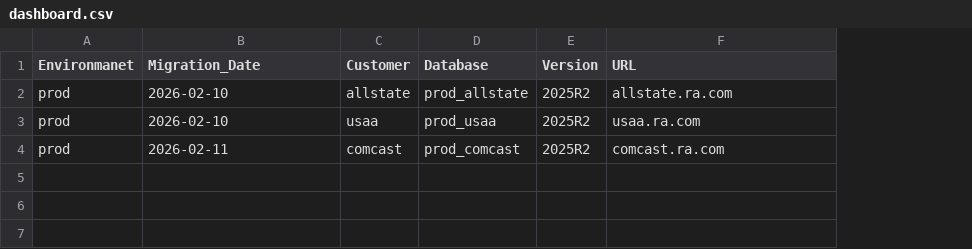
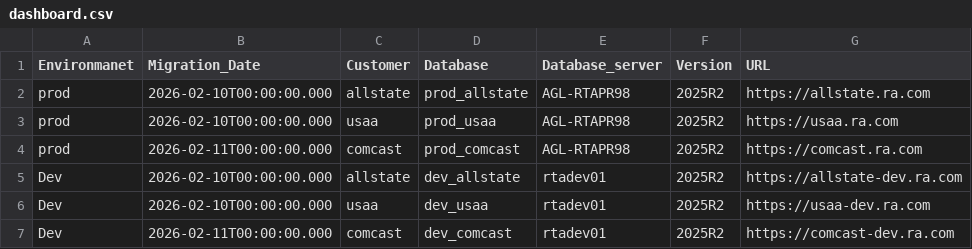
Before and after one commit to prateeknegi2008/dashboard, a CSV file: dashboard.csv, drawn as a sheet; addresses are those after the commit; the diff names each change by its address in the sheet, - before the commit and + after, or states it on an @@ line.

Commit message:
added column id and url links

```diff
--- a/dashboard.csv
+++ b/dashboard.csv
+column E (Database_server), rows 2-4: all AGL-RTAPR98
-B2:B3 (Migration_Date): 2026-02-10
+B2:B3 (Migration_Date): 2026-02-10T00:00:00.000
-G2 (URL): allstate.ra.com
+G2 (URL): https://allstate.ra.com
-G3 (URL): usaa.ra.com
+G3 (URL): https://usaa.ra.com
-B4 (Migration_Date): 2026-02-11
+B4 (Migration_Date): 2026-02-11T00:00:00.000
-G4 (URL): comcast.ra.com
+G4 (URL): https://comcast.ra.com
+row 5: Dev | 2026-02-10T00:00:00.000 | allstate | dev_allstate | rtadev01 | 2025R2 | https://allstate-dev.ra.com
+row 6: Dev | 2026-02-10T00:00:00.000 | usaa | dev_usaa | rtadev01 | 2025R2 | https://usaa-dev.ra.com
+row 7: Dev | 2026-02-11T00:00:00.000 | comcast | dev_comcast | rtadev01 | 2025R2 | https://comcast-dev.ra.com
```
Also changed, not shown: 1 other file.
